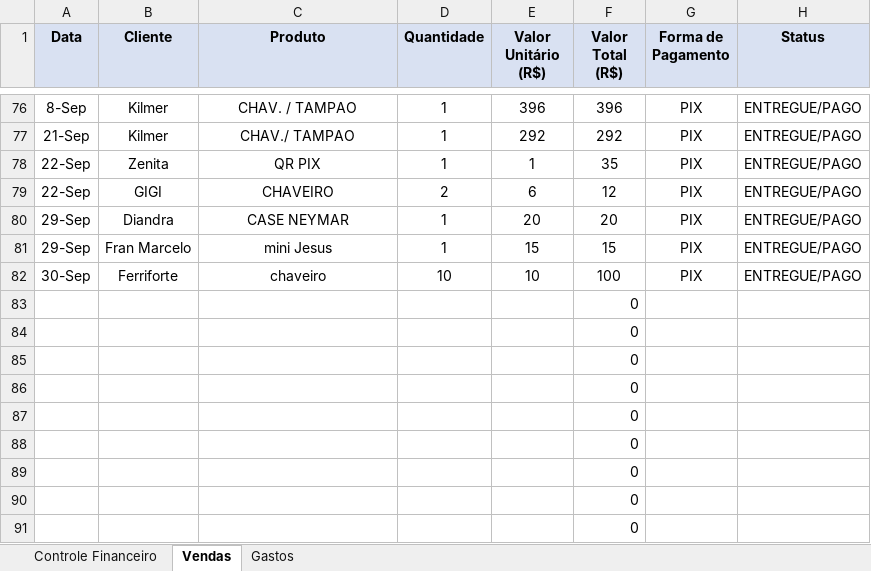
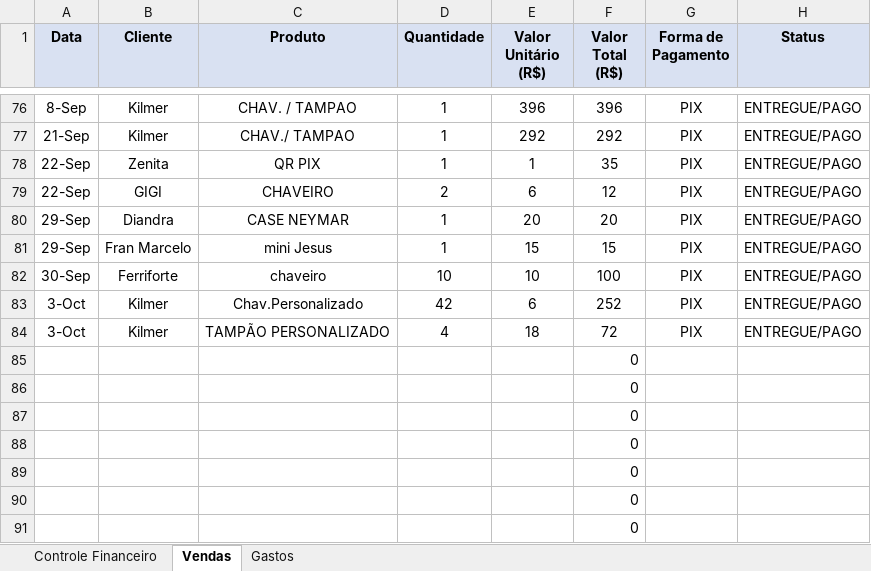
Before and after one commit to ClaudioSperb/impressao-3D, an Excel workbook: Impressao 3D/Planilha_Conexao_3D_Criativa.xlsx, sheet Vendas, drawn as a sheet; only a part is shown, gaps mark what is left out; values as stored, in another font and other column widths than the file's, no borders; removed rows and columns are numbered as before the commit, all else as after; the diff names each change by its address in the sheet, - before the commit and + after, or states it on an @@ line.

Commit message:
Update Planilha_Conexao_3D_Criativa.xlsx

```diff
--- a/Impressao 3D/Planilha_Conexao_3D_Criativa.xlsx (sheet Vendas)
+++ b/Impressao 3D/Planilha_Conexao_3D_Criativa.xlsx (sheet Vendas)
-row 83:  |  |  |  |  | 0
-row 84:  |  |  |  |  | 0
+row 83: 3-Oct | Kilmer | Chav.Personalizado | 42 | 6 | 252 | PIX | ENTREGUE/PAGO
+row 84: 3-Oct | Kilmer | TAMPÃO PERSONALIZADO | 4 | 18 | 72 | PIX | ENTREGUE/PAGO
```
